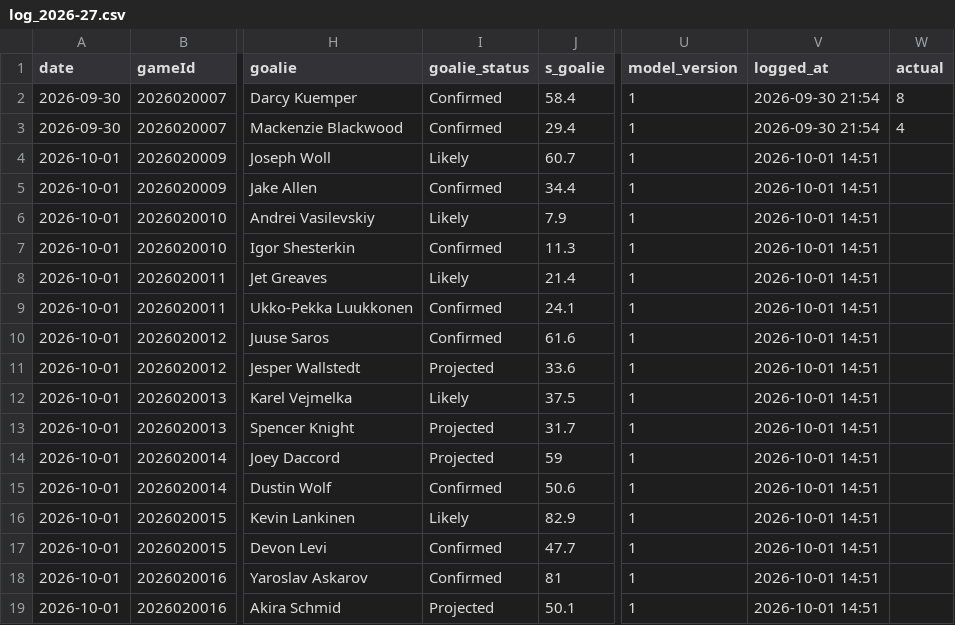
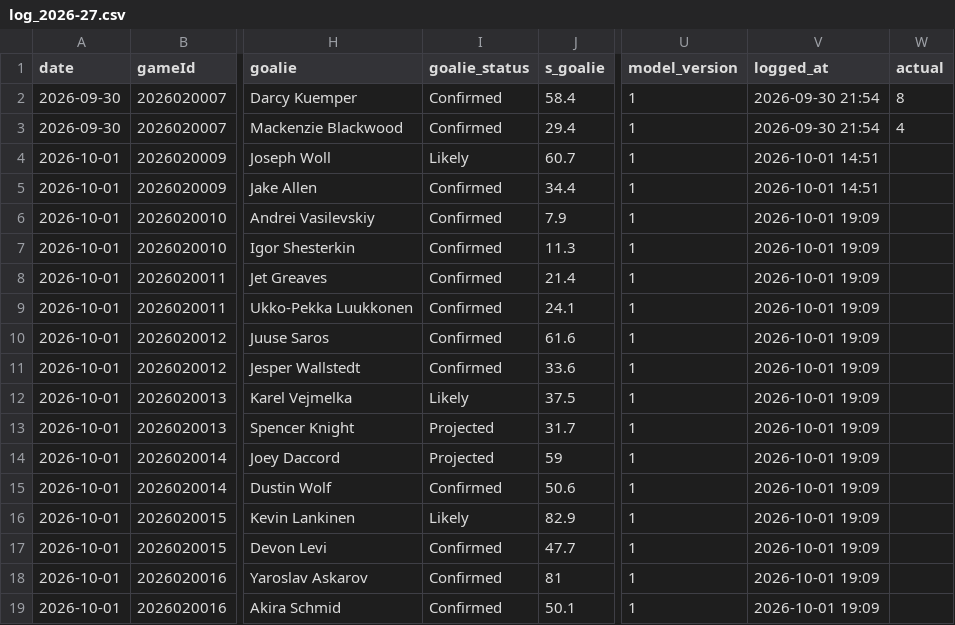
Before and after one commit to Johnbrick123/nhl-unders, a CSV file: monitor/log_2026-27.csv, drawn as a sheet; only a part is shown, gaps mark what is left out; the diff names each change by its address in the sheet, - before the commit and + after, or states it on an @@ line.

```diff
--- a/monitor/log_2026-27.csv
+++ b/monitor/log_2026-27.csv
-I6 (goalie_status): Likely
+I6 (goalie_status): Confirmed
-V6:V19 (logged_at): 2026-10-01 14:51
+V6:V19 (logged_at): 2026-10-01 19:09
-I8 (goalie_status): Likely
+I8 (goalie_status): Confirmed
-I11 (goalie_status): Projected
+I11 (goalie_status): Confirmed
-I19 (goalie_status): Projected
+I19 (goalie_status): Confirmed
```
Also changed, not shown: 2 other files.
